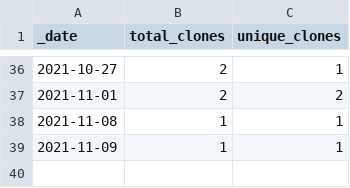
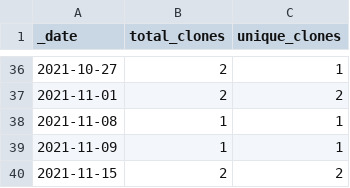
Before and after one commit to cyberdh/Text-Analysis, a CSV file: traffic/clones.csv, drawn as a sheet; only a part is shown, gaps mark what is left out; the diff names each change by its address in the sheet, - before the commit and + after, or states it on an @@ line.

```diff
--- a/traffic/clones.csv
+++ b/traffic/clones.csv
+row 40: 2021-11-15 | 2 | 2
```
Also changed, not shown: traffic/views.csv, 1 other file.
